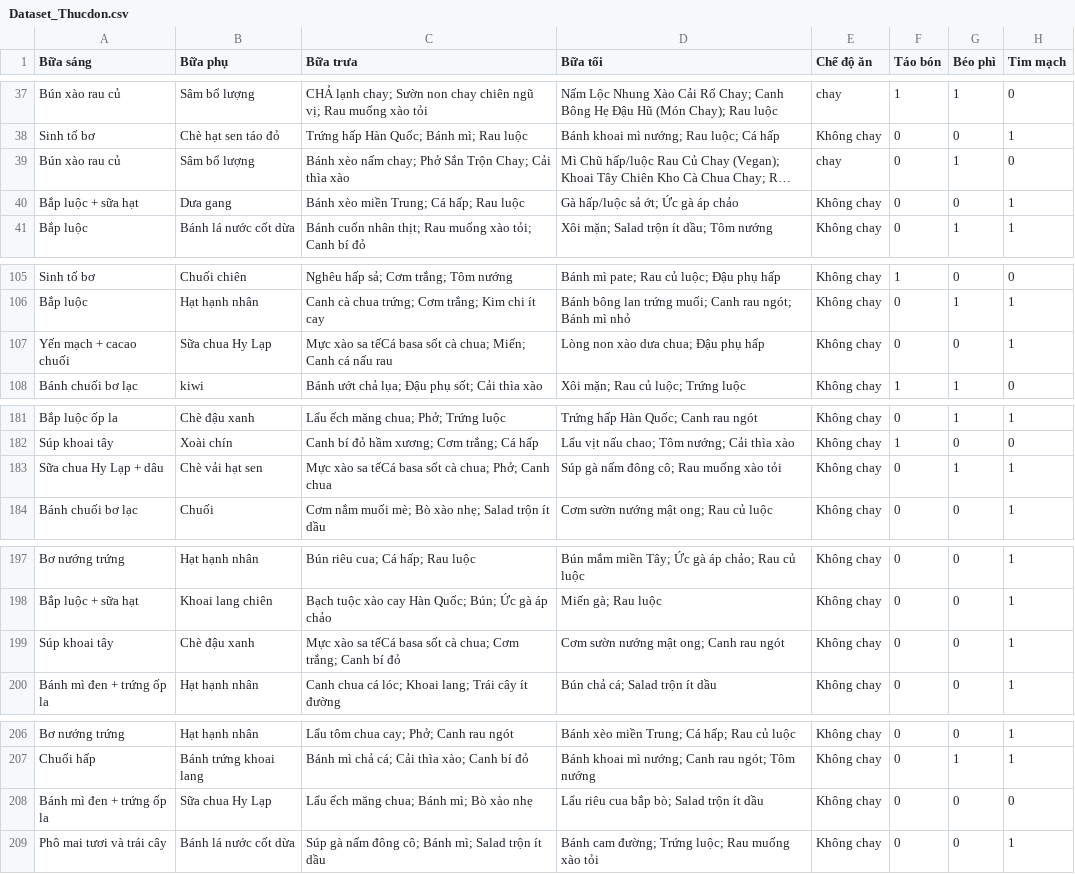
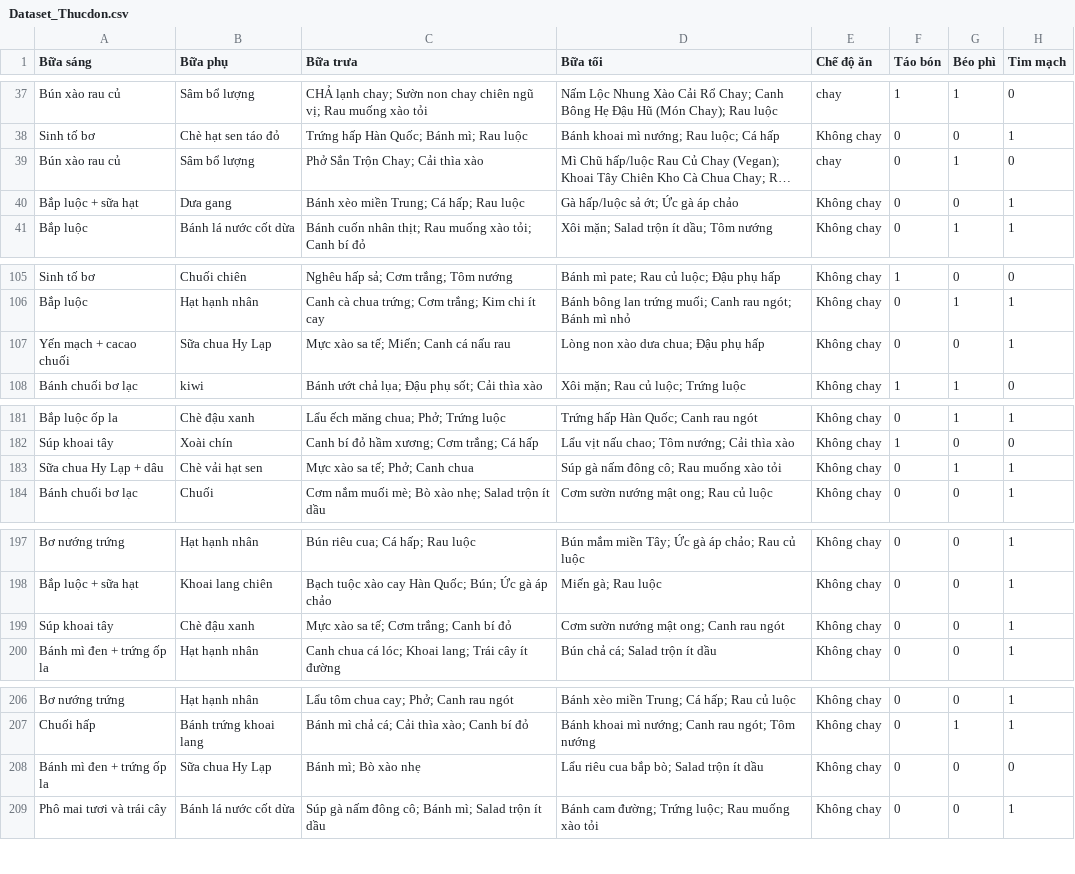
Before and after one commit to BuiHoanDuy/Nutrition_ML_API, a CSV file: data/Dataset_Thucdon.csv, drawn as a sheet; only a part is shown, gaps mark what is left out; long unchanged cells end in …; the diff covers the shown part only; the diff names each change by its address in the sheet, - before the commit and + after, or states it on an @@ line.

```diff
--- a/data/Dataset_Thucdon.csv
+++ b/data/Dataset_Thucdon.csv
-C39 (Bữa trưa): Bánh xèo nấm chay; Phở Sắn Trộn Chay; Cải thìa xào
+C39 (Bữa trưa): Phở Sắn Trộn Chay; Cải thìa xào
-C107 (Bữa trưa): …xào sa tếCá basa sốt cà chua; Miến; Canh…
+C107 (Bữa trưa): …xào sa tế; Miến; Canh…
-C183 (Bữa trưa): Mực xào sa tếCá basa sốt cà chua; Phở; Canh chua
+C183 (Bữa trưa): Mực xào sa tế; Phở; Canh chua
-C199 (Bữa trưa): …xào sa tếCá basa sốt cà chua; Cơm trắng;…
+C199 (Bữa trưa): …xào sa tế; Cơm trắng;…
-C208 (Bữa trưa): Lẩu ếch măng chua; Bánh mì; Bò xào nhẹ
+C208 (Bữa trưa): Bánh mì; Bò xào nhẹ
```
Also changed, not shown: 32 edited cells elsewhere in this file, 11 other files.
